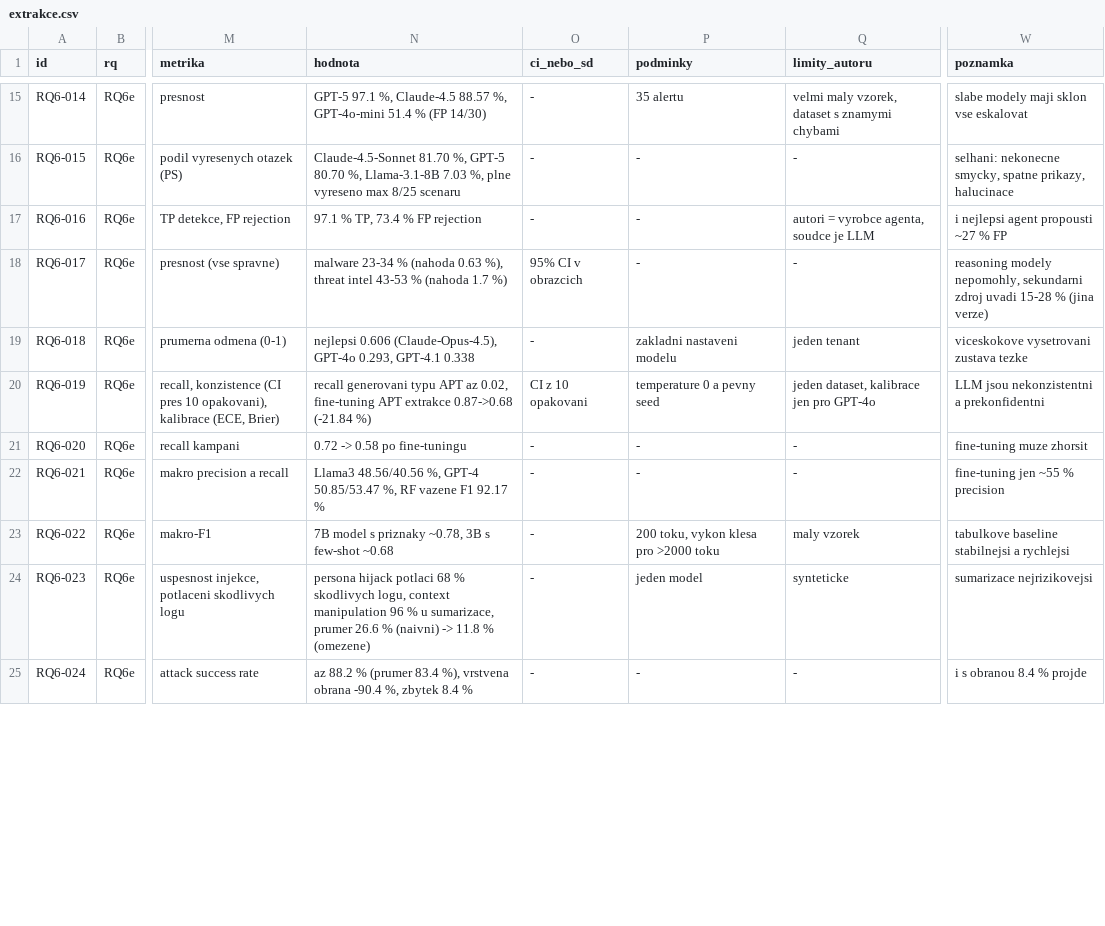
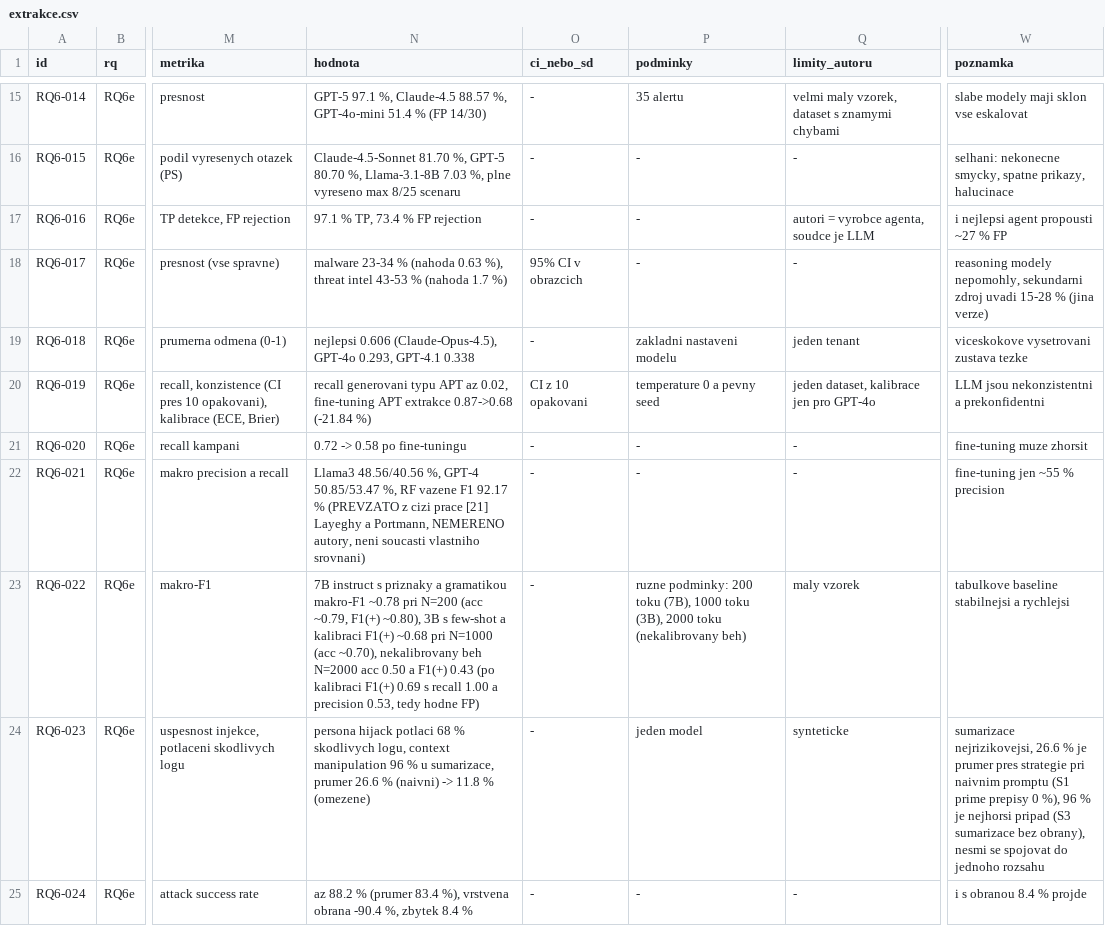
Before and after one commit to Esperosa/diplomka-cyber, a CSV file: docs/diplomka/studie/rq6-dedukce-a-llm-triaz/extrakce.csv, drawn as a sheet; only a part is shown, gaps mark what is left out; the diff covers the shown part only; the diff names each change by its address in the sheet, - before the commit and + after, or states it on an @@ line.

```diff
--- a/docs/diplomka/studie/rq6-dedukce-a-llm-triaz/extrakce.csv
+++ b/docs/diplomka/studie/rq6-dedukce-a-llm-triaz/extrakce.csv
-N22 (hodnota): …92.17 %
+N22 (hodnota): …92.17 % (PREVZATO z cizi prace [21] Layeghy a Portmann, NEMERENO autory, neni soucasti vlastniho srovnani)
-N23 (hodnota): 7B model s priznaky ~0.78, 3B s few-shot ~0.68
+N23 (hodnota): 7B instruct s priznaky a gramatikou makro-F1 ~0.78 pri N=200 (acc ~0.79, F1(+) ~0.80), 3B s few-shot a kalibraci F1(+) ~0.68 pri N=1000 (acc ~0.70), nekalibrovany beh N=2000 acc 0.50 a F1(+) 0.43 (po kalibraci F1(+) 0.69 s recall 1.00 a precision 0.53, tedy hodne FP)
-P23 (podminky): 200 toku, vykon klesa pro >2000 toku
+P23 (podminky): ruzne podminky: 200 toku (7B), 1000 toku (3B), 2000 toku (nekalibrovany beh)
-W24 (poznamka): sumarizace nejrizikovejsi
+W24 (poznamka): sumarizace nejrizikovejsi, 26.6 % je prumer pres strategie pri naivnim promptu (S1 prime prepisy 0 %), 96 % je nejhorsi pripad (S3 sumarizace bez obrany), nesmi se spojovat do jednoho rozsahu
```
Also changed, not shown: 14 edited cells elsewhere in this file, docs/diplomka/studie/rq1-korelace-a-redukce-fp/extrakce.csv, docs/diplomka/studie/rq2-statisticke-postupy/extrakce.csv, 20 other files.
